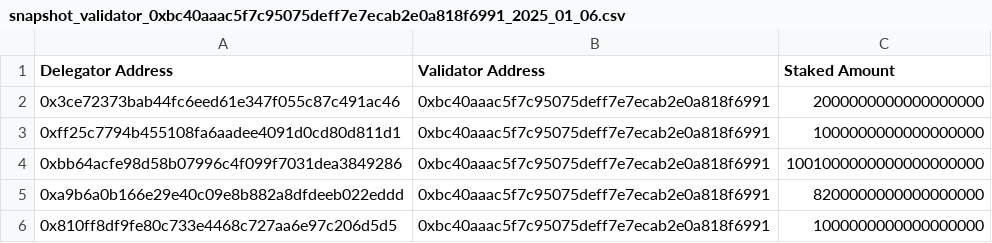
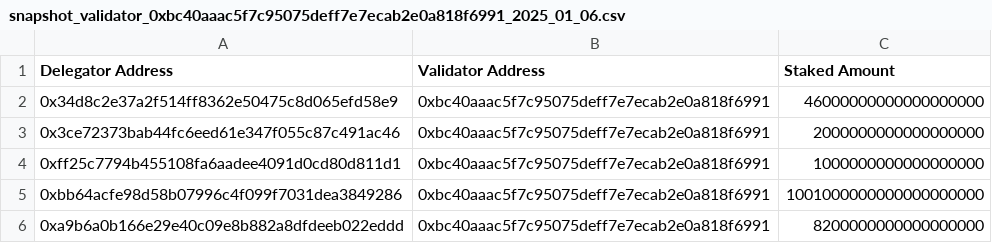
Before and after one commit to codeit-gg/ronin_snapshots, a CSV file: 2025/01/06/snapshot_validator_0xbc40aaac5f7c95075deff7e7ecab2e0a818f6991_2025_01_06.csv, drawn as a sheet; only a part is shown; the shorter side is filled out with more unchanged rows; the diff names each change by its address in the sheet, - before the commit and + after, or states it on an @@ line.

Commit message:
Snapshot update 2025-01-06T12:48:47.545Z

```diff
--- a/2025/01/06/snapshot_validator_0xbc40aaac5f7c95075deff7e7ecab2e0a818f6991_2025_01_06.csv
+++ b/2025/01/06/snapshot_validator_0xbc40aaac5f7c95075deff7e7ecab2e0a818f6991_2025_01_06.csv
+row 2: 0x34d8c2e37a2f514ff8362e50475c8d065efd58e9 | 0xbc40aaac5f7c95075deff7e7ecab2e0a818f6991 | 46000000000000000000
```
